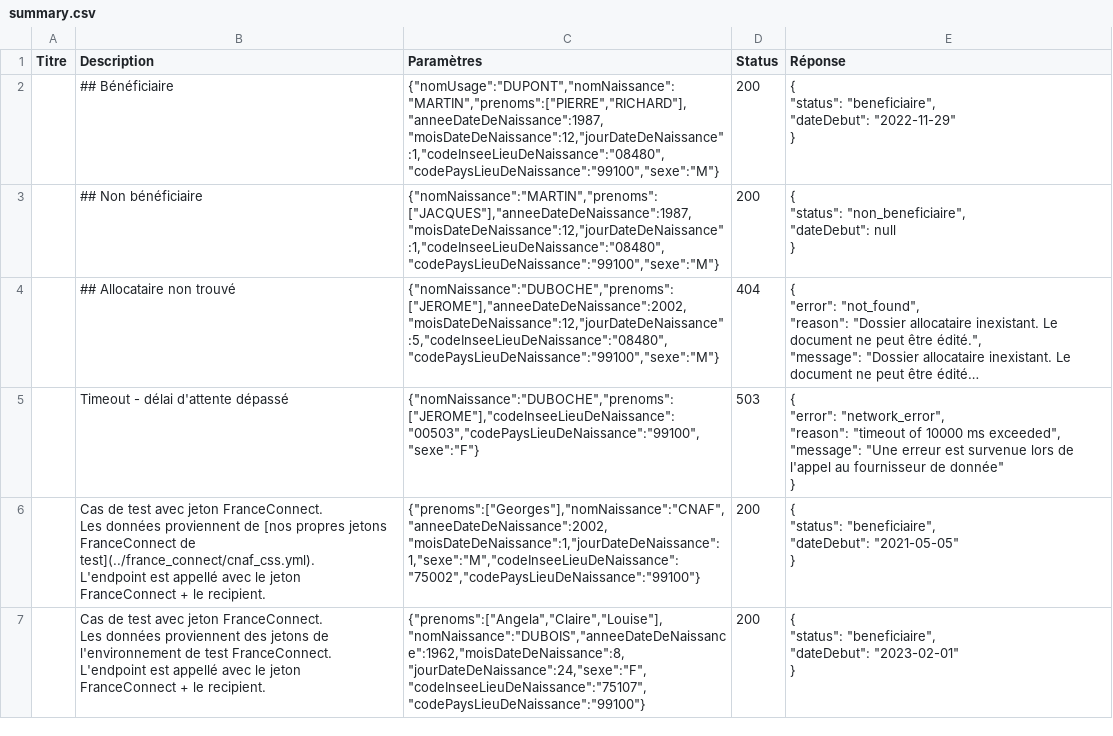
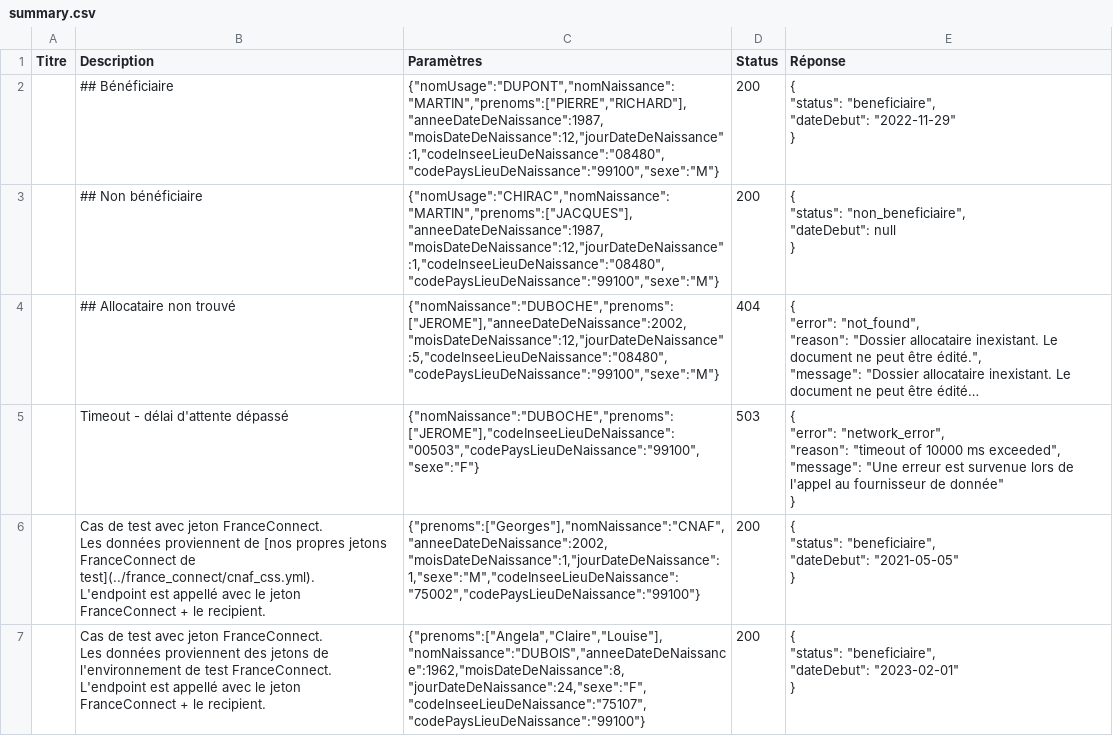
Before and after one commit to etalab/siade_staging_data, a CSV file: payloads/api_particulier_v2_cnav_allocation_adulte_handicape/summary.csv, drawn as a sheet; long unchanged cells end in …; the diff names each change by its address in the sheet, - before the commit and + after, or states it on an @@ line.

```diff
--- a/payloads/api_particulier_v2_cnav_allocation_adulte_handicape/summary.csv
+++ b/payloads/api_particulier_v2_cnav_allocation_adulte_handicape/summary.csv
-C3 (Paramètres): {"nomNaissance":"MARTIN","prenoms":["JACQUES"],"anneeDateDeNaissance":1987,"moisDateDeNaissance":12,"jourDateDeNaissance":1,"codeInseeLieuDeNaissance":"08480","codePaysLieuDeNaissance":"99100","sexe":"M"}
+C3 (Paramètres): {"nomUsage":"CHIRAC","nomNaissance":"MARTIN","prenoms":["JACQUES"],"anneeDateDeNaissance":1987,"moisDateDeNaissance":12,"jourDateDeNaissance":1,"codeInseeLieuDeNaissance":"08480","codePaysLieuDeNaissance":"99100","sexe":"M"}
```
Also changed, not shown: payloads/api_particulier_v2_cnav_quotient_familial_v2/summary.csv, payloads/api_particulier_v2_cnav_revenu_solidarite_active/summary.csv, 12 other files.
